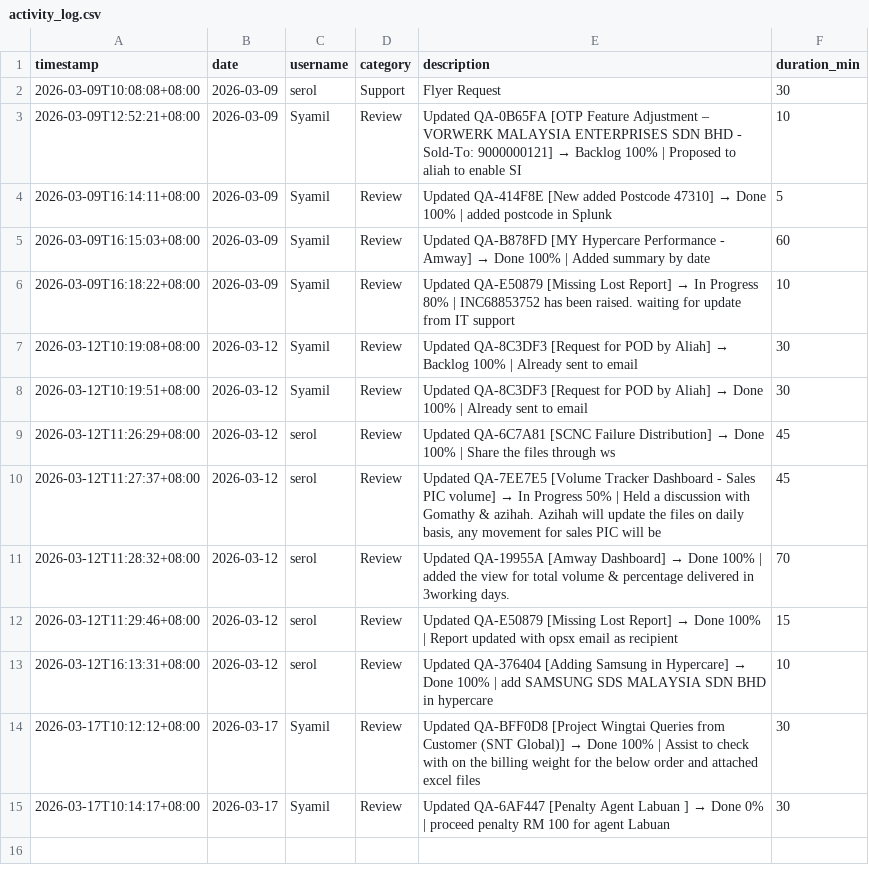
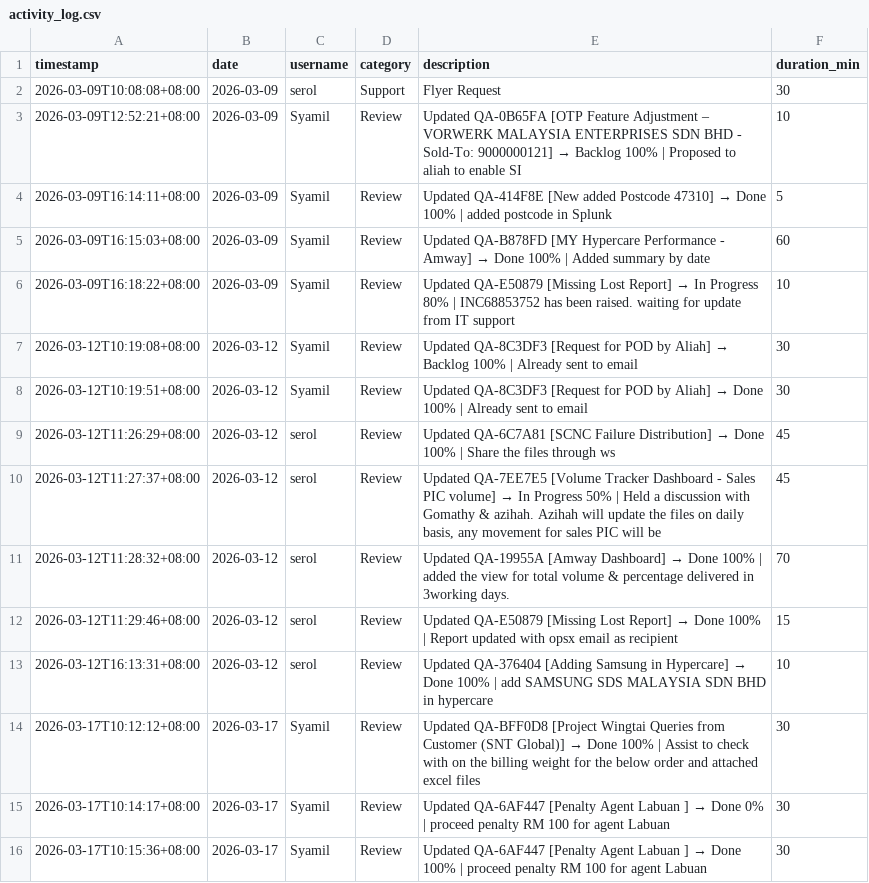
Before and after one commit to serol13/MY_opsX, a CSV file: activity_log.csv, drawn as a sheet; the diff names each change by its address in the sheet, - before the commit and + after, or states it on an @@ line.

Commit message:
[ACTIVITY] Syamil — 2026-03-17

```diff
--- a/activity_log.csv
+++ b/activity_log.csv
+row 16: 2026-03-17T10:15:36+08:00 | 2026-03-17 | Syamil | Review | Updated QA-6AF447 [Penalty Agent Labuan ] → Done 100% | proceed penalty RM 100 for agent Labuan | 30
```
